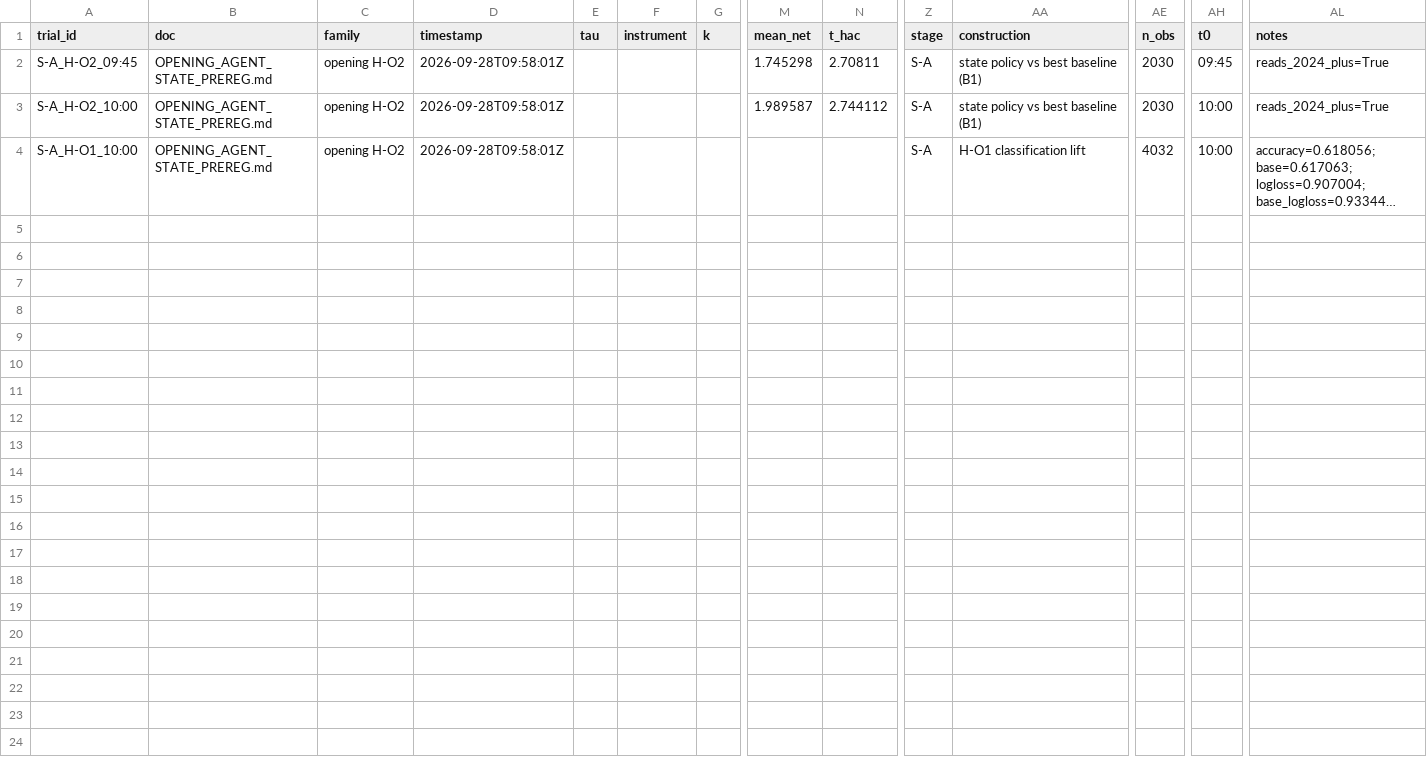
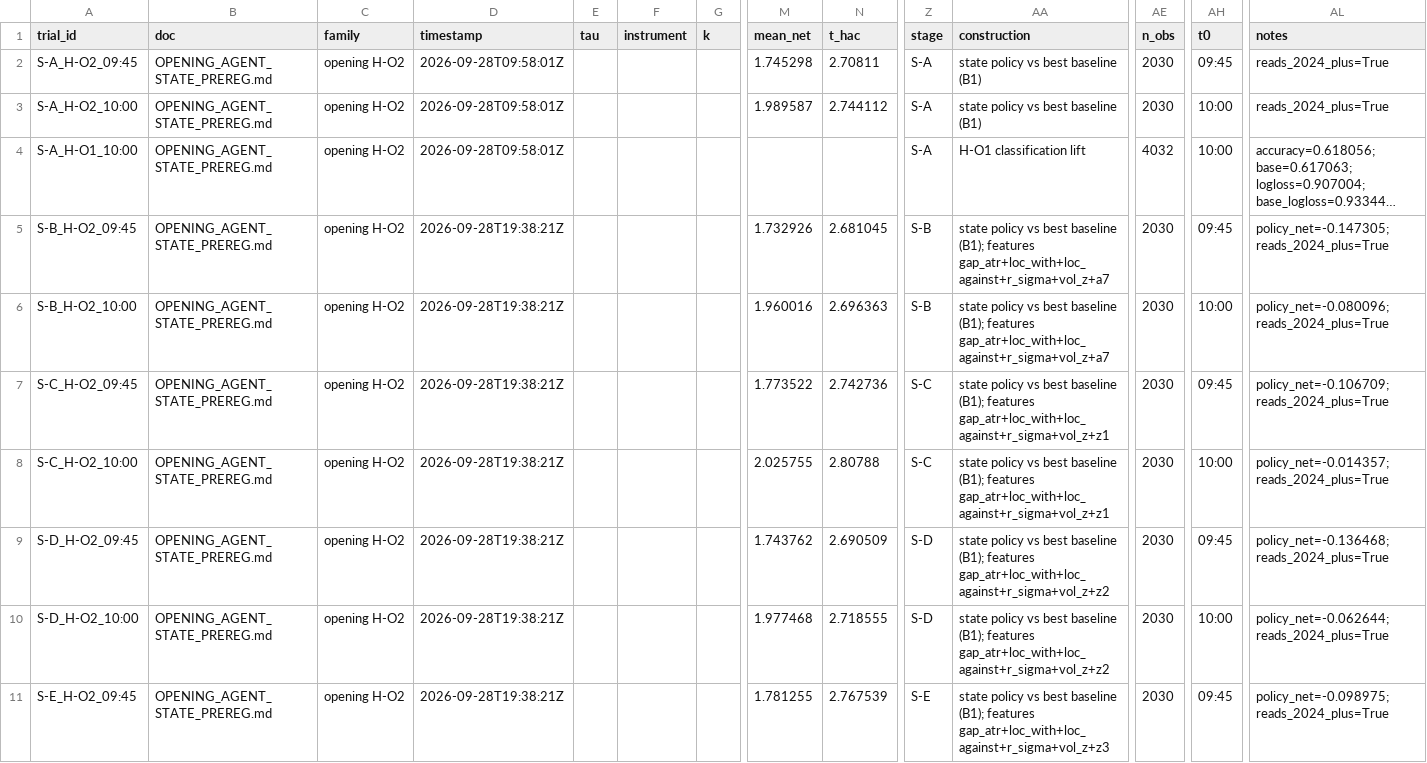
Before and after one commit to oisinsmyth/backtest-framework, a CSV file: data/opening/trials.csv, drawn as a sheet; only a part is shown, gaps mark what is left out; long unchanged cells end in …; rows hold the shown columns only; the diff covers the shown part only; the diff names each change by its address in the sheet, - before the commit and + after, or states it on an @@ line.

```diff
--- a/data/opening/trials.csv
+++ b/data/opening/trials.csv
+row 5: S-B_H-O2_09:45 | OPENING_AGENT_STATE_PREREG.md | opening H-O2 | 2026-09-28T19:38:21Z |  |  |  | 1.732926 | 2.681045 | S-B | state policy vs best baseline (B1); features gap_atr+loc_with+loc_against+r_sigma+vol_z+a7 | 2030 | 09:45 | policy_net=-0.147305; reads_2024_plus=True
+row 6: S-B_H-O2_10:00 | OPENING_AGENT_STATE_PREREG.md | opening H-O2 | 2026-09-28T19:38:21Z |  |  |  | 1.960016 | 2.696363 | S-B | state policy vs best baseline (B1); features gap_atr+loc_with+loc_against+r_sigma+vol_z+a7 | 2030 | 10:00 | policy_net=-0.080096; reads_2024_plus=True
+row 7: S-C_H-O2_09:45 | OPENING_AGENT_STATE_PREREG.md | opening H-O2 | 2026-09-28T19:38:21Z |  |  |  | 1.773522 | 2.742736 | S-C | state policy vs best baseline (B1); features gap_atr+loc_with+loc_against+r_sigma+vol_z+z1 | 2030 | 09:45 | policy_net=-0.106709; reads_2024_plus=True
+row 8: S-C_H-O2_10:00 | OPENING_AGENT_STATE_PREREG.md | opening H-O2 | 2026-09-28T19:38:21Z |  |  |  | 2.025755 | 2.80788 | S-C | state policy vs best baseline (B1); features gap_atr+loc_with+loc_against+r_sigma+vol_z+z1 | 2030 | 10:00 | policy_net=-0.014357; reads_2024_plus=True
+row 9: S-D_H-O2_09:45 | OPENING_AGENT_STATE_PREREG.md | opening H-O2 | 2026-09-28T19:38:21Z |  |  |  | 1.743762 | 2.690509 | S-D | state policy vs best baseline (B1); features gap_atr+loc_with+loc_against+r_sigma+vol_z+z2 | 2030 | 09:45 | policy_net=-0.136468; reads_2024_plus=True
+row 10: S-D_H-O2_10:00 | OPENING_AGENT_STATE_PREREG.md | opening H-O2 | 2026-09-28T19:38:21Z |  |  |  | 1.977468 | 2.718555 | S-D | state policy vs best baseline (B1); features gap_atr+loc_with+loc_against+r_sigma+vol_z+z2 | 2030 | 10:00 | policy_net=-0.062644; reads_2024_plus=True
+row 11: S-E_H-O2_09:45 | OPENING_AGENT_STATE_PREREG.md | opening H-O2 | 2026-09-28T19:38:21Z |  |  |  | 1.781255 | 2.767539 | S-E | state policy vs best baseline (B1); features gap_atr+loc_with+loc_against+r_sigma+vol_z+z3 | 2030 | 09:45 | policy_net=-0.098975; reads_2024_plus=True
```
Also changed, not shown: 7 added rows elsewhere in this file, 3 other files.
